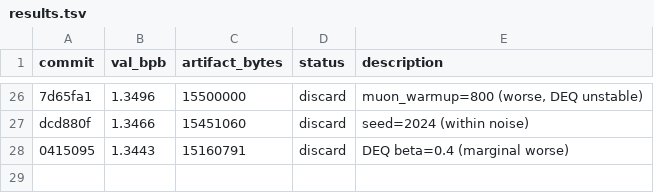
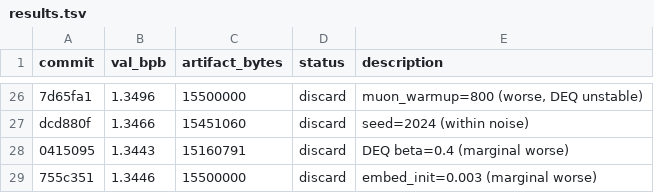
Before and after one commit to jzmyres/parameter-golf, a TSV file: experiments/results.tsv, drawn as a sheet; only a part is shown, gaps mark what is left out; the diff names each change by its address in the sheet, - before the commit and + after, or states it on an @@ line.

```diff
--- a/experiments/results.tsv
+++ b/experiments/results.tsv
+row 29: 755c351 | 1.3446 | 15500000 | discard | embed_init=0.003 (marginal worse)
```
Also changed, not shown: 2 other files.
